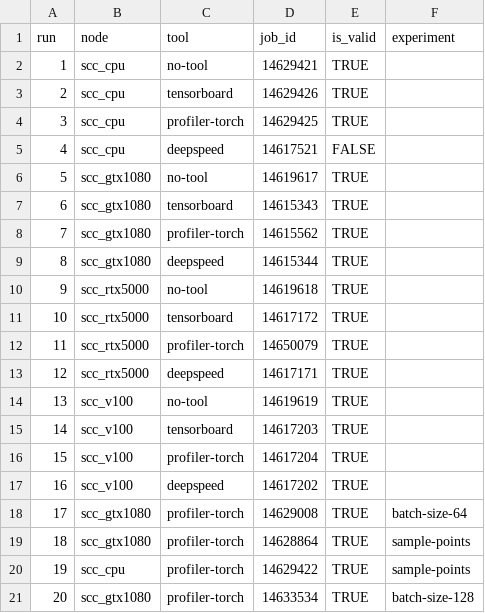
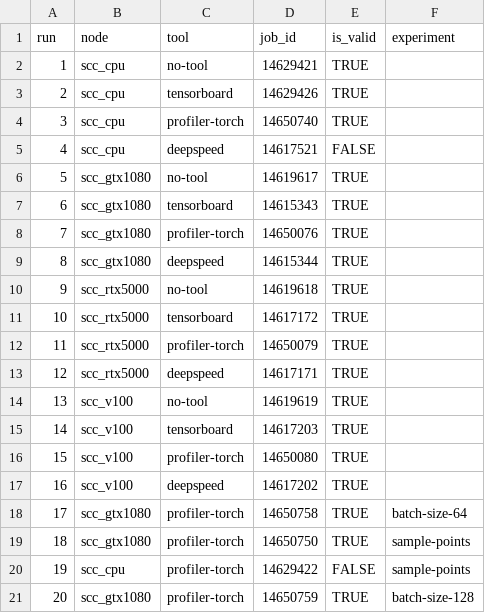
Before and after one commit to haukekirchner/scap, a CSV file: data/202301_1150_scap_results.csv, drawn as a sheet.

```diff
--- a/data/202301_1150_scap_results.csv
+++ b/data/202301_1150_scap_results.csv
@@ -3,3 +3,3 @@ run;node;tool; job_id;is_valid;experiment
 2;scc_cpu;tensorboard;14629426;TRUE;
-3;scc_cpu;profiler-torch;14629425;TRUE;
+3;scc_cpu;profiler-torch;14650740;TRUE;
 4;scc_cpu;deepspeed;14617521;FALSE;
@@ -7,3 +7,3 @@ run;node;tool; job_id;is_valid;experiment
 6;scc_gtx1080;tensorboard;14615343;TRUE;
-7;scc_gtx1080;profiler-torch;14615562;TRUE;
+7;scc_gtx1080;profiler-torch;14650076;TRUE;
 8;scc_gtx1080;deepspeed;14615344;TRUE;
@@ -15,7 +15,7 @@ run;node;tool; job_id;is_valid;experiment
 14;scc_v100;tensorboard;14617203;TRUE;
-15;scc_v100;profiler-torch;14617204;TRUE;
+15;scc_v100;profiler-torch;14650080;TRUE;
 16;scc_v100;deepspeed;14617202;TRUE;
-17;scc_gtx1080;profiler-torch;14629008;TRUE;batch-size-64
-18;scc_gtx1080;profiler-torch;14628864;TRUE;sample-points
-19;scc_cpu;profiler-torch;14629422;TRUE;sample-points
-20;scc_gtx1080;profiler-torch;14633534;TRUE;batch-size-128
+17;scc_gtx1080;profiler-torch;14650758;TRUE;batch-size-64
+18;scc_gtx1080;profiler-torch;14650750;TRUE;sample-points
+19;scc_cpu;profiler-torch;14629422;FALSE;sample-points
+20;scc_gtx1080;profiler-torch;14650759;TRUE;batch-size-128
```
Also changed, not shown: 43 other files.
